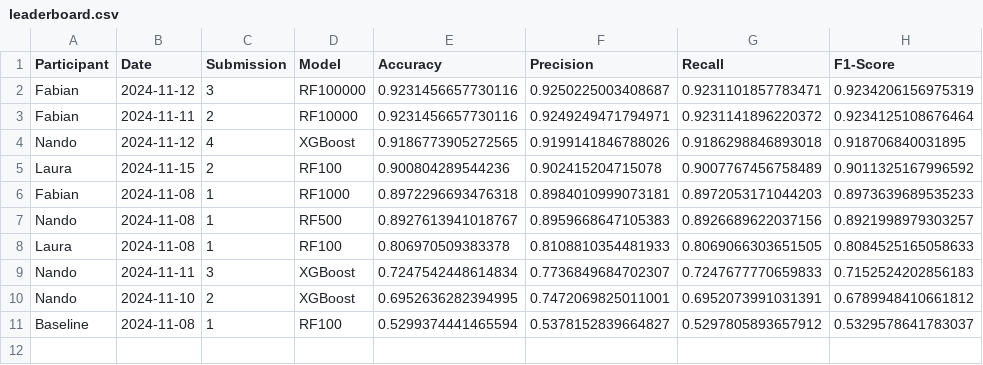
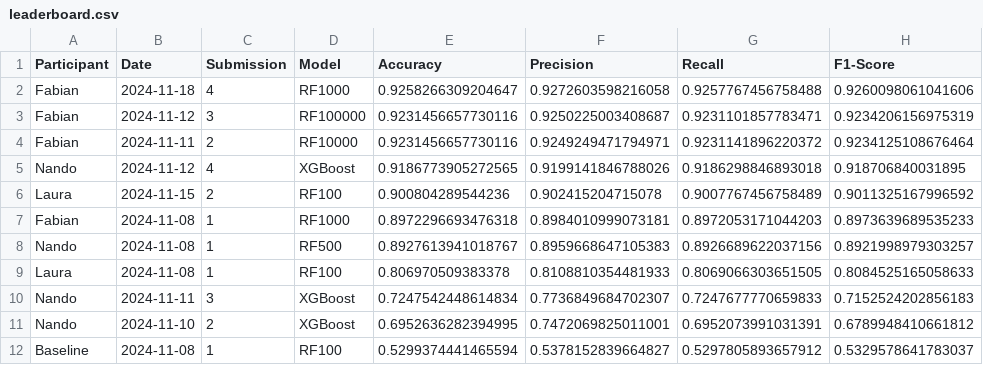
Before and after one commit to Doctorado-UDP/data-mining-2024, a CSV file: prediction_challenge/leaderboard.csv, drawn as a sheet; the diff names each change by its address in the sheet, - before the commit and + after, or states it on an @@ line.

Commit message:
Update leaderboard.csv

```diff
--- a/prediction_challenge/leaderboard.csv
+++ b/prediction_challenge/leaderboard.csv
+row 2: Fabian | 2024-11-18 | 4 | RF1000 | 0.9258266309204647 | 0.9272603598216058 | 0.9257767456758488 | 0.9260098061041606
```
